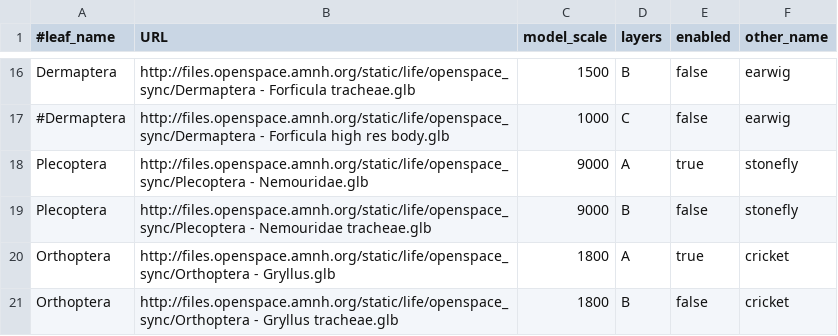
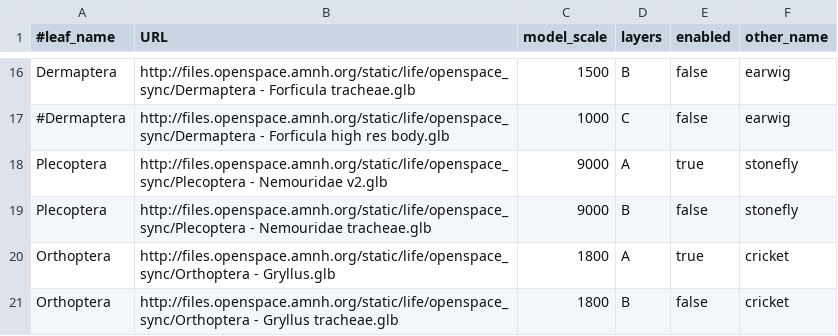
Before and after one commit to brianpatrick/cosmic-view-life, a CSV file: tree_input_files/Insect_models.csv, drawn as a sheet; only a part is shown, gaps mark what is left out; the diff covers the shown part only.

```diff
--- a/tree_input_files/Insect_models.csv
+++ b/tree_input_files/Insect_models.csv
@@ -17,3 +17,3 @@ Dermaptera,"http://files.openspace.amnh.org/static/life/openspace_sync/Dermapter
 #Dermaptera,"http://files.openspace.amnh.org/static/life/openspace_sync/Dermaptera - Forficula high res body.glb",1000,C,false,earwig
-Plecoptera,"http://files.openspace.amnh.org/static/life/openspace_sync/Plecoptera - Nemouridae.glb",9000,A,true,stonefly
+Plecoptera,"http://files.openspace.amnh.org/static/life/openspace_sync/Plecoptera - Nemouridae v2.glb",9000,A,true,stonefly
 Plecoptera,"http://files.openspace.amnh.org/static/life/openspace_sync/Plecoptera - Nemouridae tracheae.glb",9000,B,false,stonefly
```
Also changed, not shown: 5 added rows, 2 removed rows and 11 edited cells elsewhere in this file, 1 other file.
